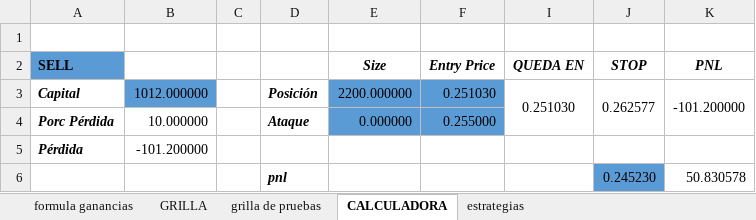
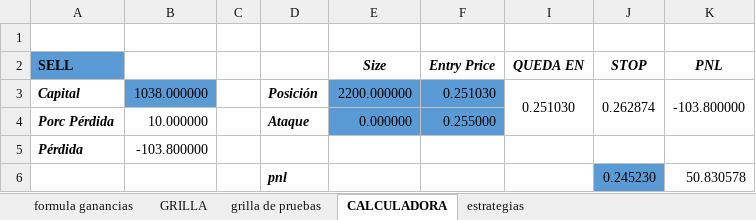
Before and after one commit to luisgomezzz/luchocrypto, an Excel workbook: old/FORMULAss.xlsx, sheet CALCULADORA, drawn as a sheet; values as stored, in another font and other column widths than the file's, no borders; the diff names each change by its address in the sheet, - before the commit and + after, or states it on an @@ line.

```diff
--- a/old/FORMULAss.xlsx (sheet CALCULADORA)
+++ b/old/FORMULAss.xlsx (sheet CALCULADORA)
-B3: 1012.000000
+B3: 1038.000000
-J3 (STOP): 0.262577
+J3 (STOP): 0.262874
-K3 (PNL): -101.200000
+K3 (PNL): -103.800000
-B5: -101.200000
+B5: -103.800000
```
Also changed, not shown: sheet formula ganancias, sheet estrategias, hidden cells, 4 other files.
